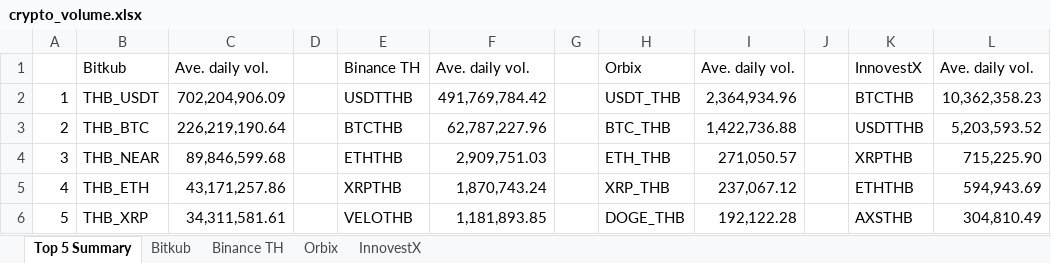
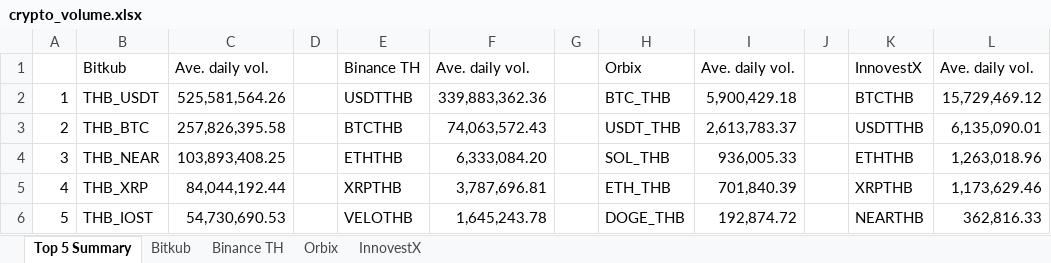
Before and after one commit to IndicaterZ/Crypto-Snapshot, an Excel workbook: crypto_volume.xlsx, sheet Top 5 Summary, drawn as a sheet; values as stored, in another font and other column widths than the file's, no borders; 1 other sheet too large or unreadable and not compared; the diff names each change by its address in the sheet, - before the commit and + after, or states it on an @@ line.

```diff
--- a/crypto_volume.xlsx (sheet Top 5 Summary)
+++ b/crypto_volume.xlsx (sheet Top 5 Summary)
-C2: 702,204,906.09
+C2: 525,581,564.26
-F2: 491,769,784.42
+F2: 339,883,362.36
-H2: USDT_THB
+H2: BTC_THB
-I2: 2,364,934.96
+I2: 5,900,429.18
-L2: 10,362,358.23
+L2: 15,729,469.12
-C3: 226,219,190.64
+C3: 257,826,395.58
-F3: 62,787,227.96
+F3: 74,063,572.43
-H3: BTC_THB
+H3: USDT_THB
-I3: 1,422,736.88
+I3: 2,613,783.37
-L3: 5,203,593.52
+L3: 6,135,090.01
-C4: 89,846,599.68
+C4: 103,893,408.25
-F4: 2,909,751.03
+F4: 6,333,084.20
-H4: ETH_THB
+H4: SOL_THB
-I4: 271,050.57
+I4: 936,005.33
-K4: XRPTHB
+K4: ETHTHB
-L4: 715,225.90
+L4: 1,263,018.96
-B5: THB_ETH
+B5: THB_XRP
-C5: 43,171,257.86
+C5: 84,044,192.44
-F5: 1,870,743.24
+F5: 3,787,696.81
-H5: XRP_THB
+H5: ETH_THB
-I5: 237,067.12
+I5: 701,840.39
-K5: ETHTHB
+K5: XRPTHB
-L5: 594,943.69
+L5: 1,173,629.46
-B6: THB_XRP
+B6: THB_IOST
-C6: 34,311,581.61
+C6: 54,730,690.53
-F6: 1,181,893.85
+F6: 1,645,243.78
-I6: 192,122.28
+I6: 192,874.72
-K6: AXSTHB
+K6: NEARTHB
-L6: 304,810.49
+L6: 362,816.33
```
Also changed, not shown: sheet Orbix, sheet InnovestX, sheet Binance TH.
